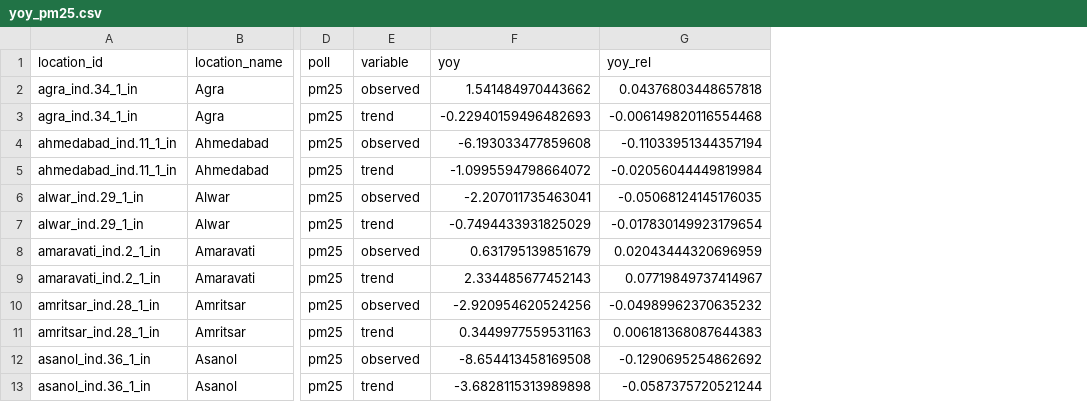
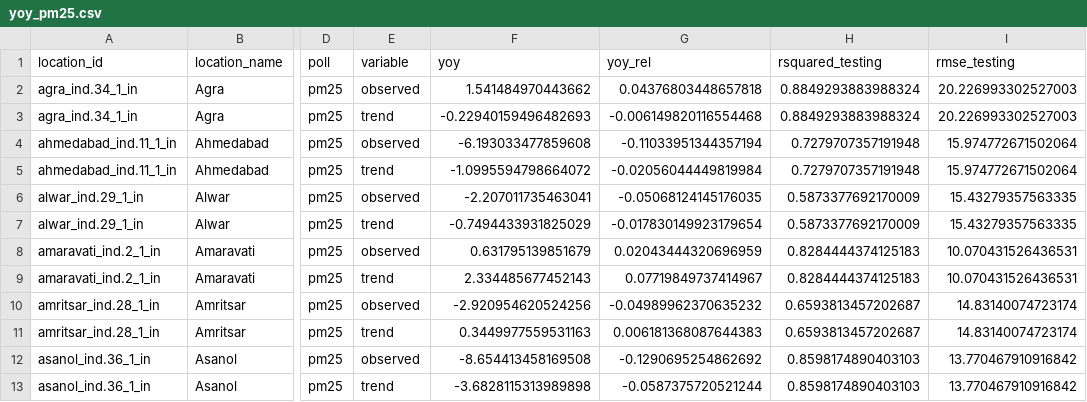
Before and after one commit to energyandcleanair/202409_india_deweather, a CSV file: results/yoy_pm25.csv, drawn as a sheet; only a part is shown, gaps mark what is left out; the diff names each change by its address in the sheet, - before the commit and + after, or states it on an @@ line.

```diff
--- a/results/yoy_pm25.csv
+++ b/results/yoy_pm25.csv
+column H (rsquared_testing), rows 2-13: 0.8849293883988324 | 0.8849293883988324 | 0.7279707357191948 | 0.7279707357191948 | 0.5873377692170009 | 0.5873377692170009 | 0.8284444374125183 | 0.8284444374125183 | 0.6593813457202687 | 0.6593813457202687 | 0.8598174890403103 | 0.8598174890403103
+column I (rmse_testing), rows 2-13: 20.226993302527003 | 20.226993302527003 | 15.974772671502064 | 15.974772671502064 | 15.43279357563335 | 15.43279357563335 | 10.070431526436531 | 10.070431526436531 | 14.83140074723174 | 14.83140074723174 | 13.770467910916842 | 13.770467910916842
```
Also changed, not shown: results/yoy_pm10.csv, 11 other files.
